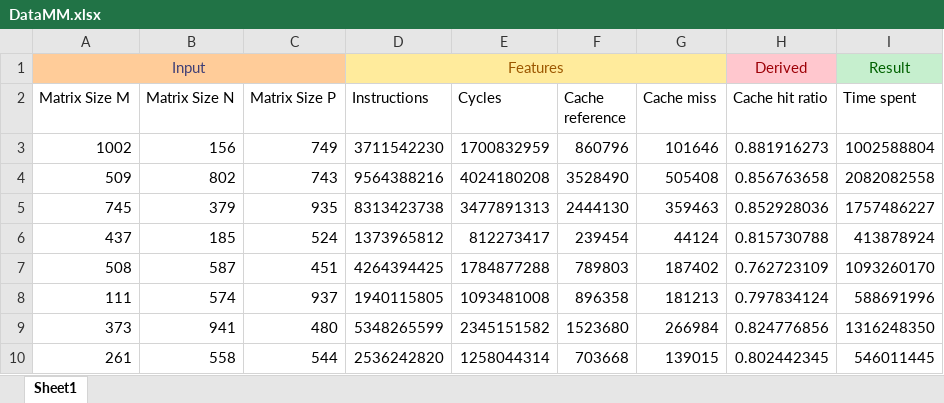
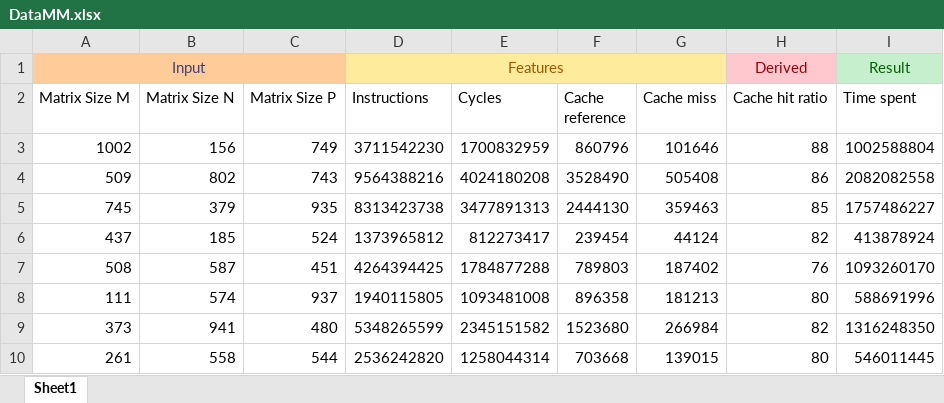
Before and after one commit to loonatick-src/performance-engineering, an Excel workbook: Assignment3/MatrixMultiplication/DataMM.xlsx, sheet Sheet1, drawn as a sheet; values as stored, in another font and other column widths than the file's, no borders; the diff names each change by its address in the sheet, - before the commit and + after, or states it on an @@ line.

```diff
--- a/Assignment3/MatrixMultiplication/DataMM.xlsx (sheet Sheet1)
+++ b/Assignment3/MatrixMultiplication/DataMM.xlsx (sheet Sheet1)
-H3 (Cache hit ratio): 0.881916273
+H3 (Cache hit ratio): 88
-H4 (Cache hit ratio): 0.856763658
+H4 (Cache hit ratio): 86
-H5 (Cache hit ratio): 0.852928036
+H5 (Cache hit ratio): 85
-H6 (Cache hit ratio): 0.815730788
+H6 (Cache hit ratio): 82
-H7 (Cache hit ratio): 0.762723109
+H7 (Cache hit ratio): 76
-H8 (Cache hit ratio): 0.797834124
+H8 (Cache hit ratio): 80
-H9 (Cache hit ratio): 0.824776856
+H9 (Cache hit ratio): 82
-H10 (Cache hit ratio): 0.802442345
+H10 (Cache hit ratio): 80
```
Also changed, not shown: 2 other files.
